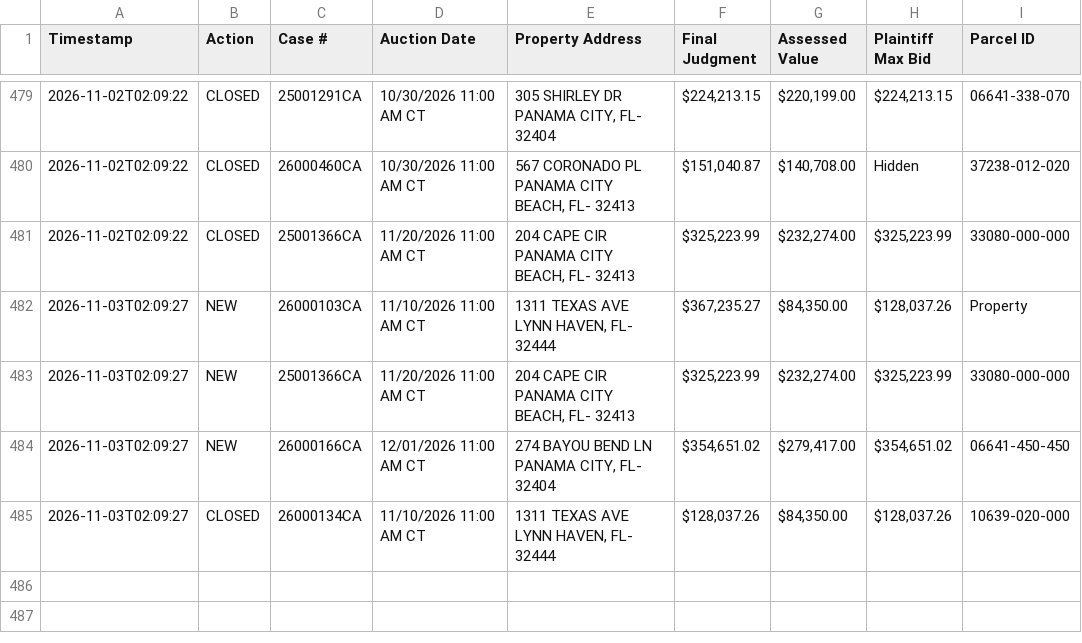
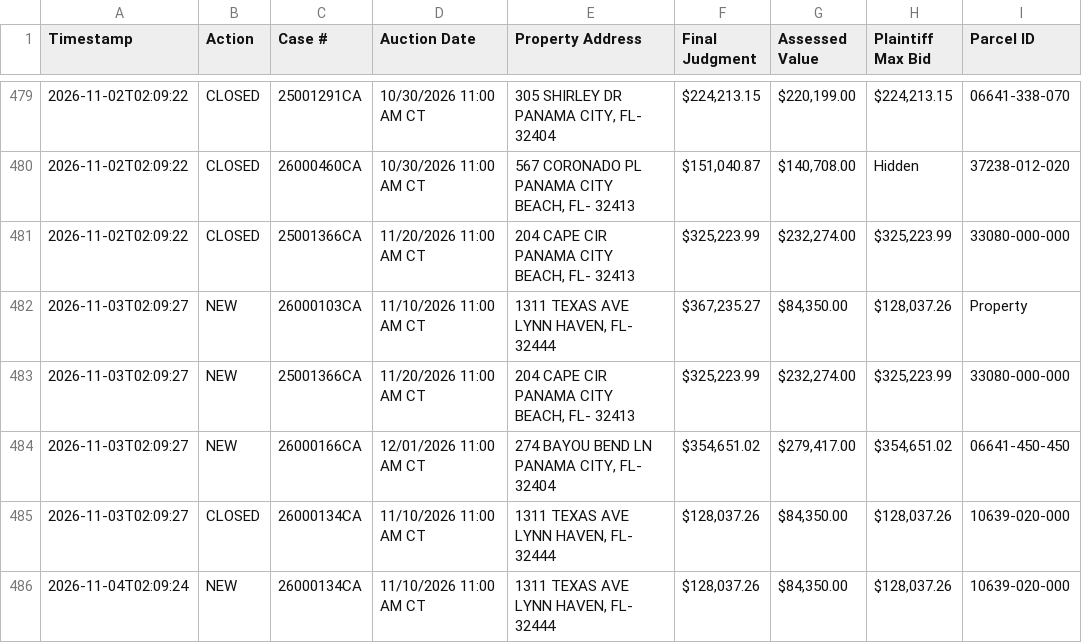
Before and after one commit to figlesias7/realforeclose-bay, a CSV file: data/event_log.csv, drawn as a sheet; only a part is shown, gaps mark what is left out; the diff names each change by its address in the sheet, - before the commit and + after, or states it on an @@ line.

```diff
--- a/data/event_log.csv
+++ b/data/event_log.csv
+row 486: 2026-11-04T02:09:24 | NEW | 26000134CA | 11/10/2026 11:00 AM CT | 1311 TEXAS AVE LYNN HAVEN, FL- 32444 | $128,037.26 | $84,350.00 | $128,037.26 | 10639-020-000
```
Also changed, not shown: data/active_foreclosures.csv, 3 other files.
